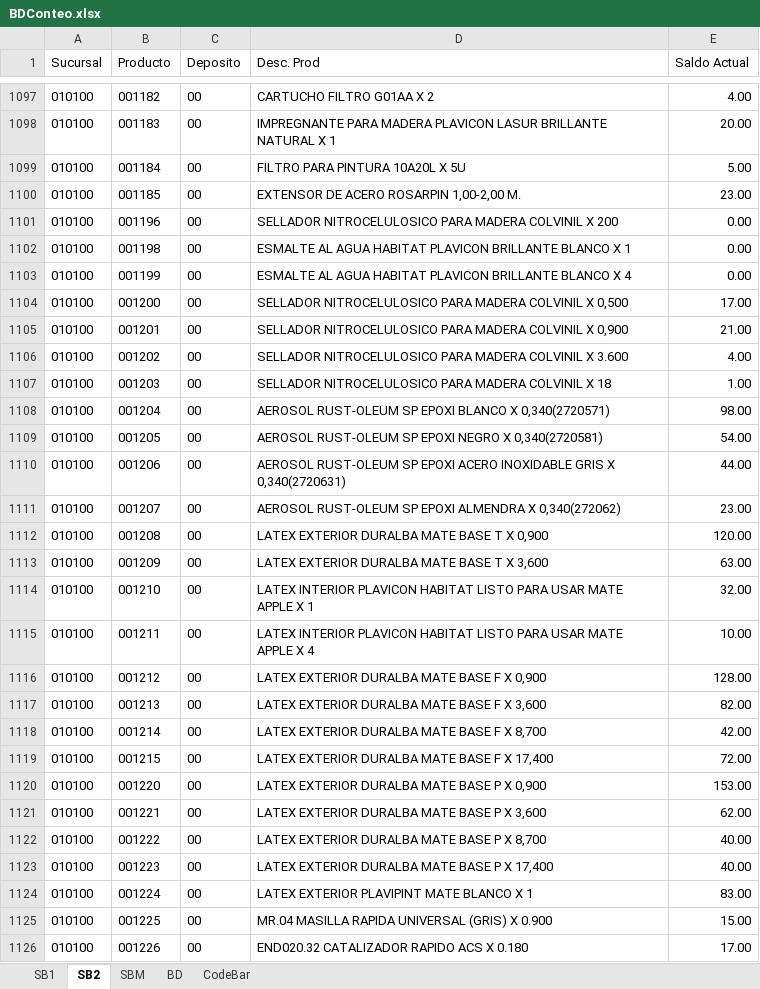
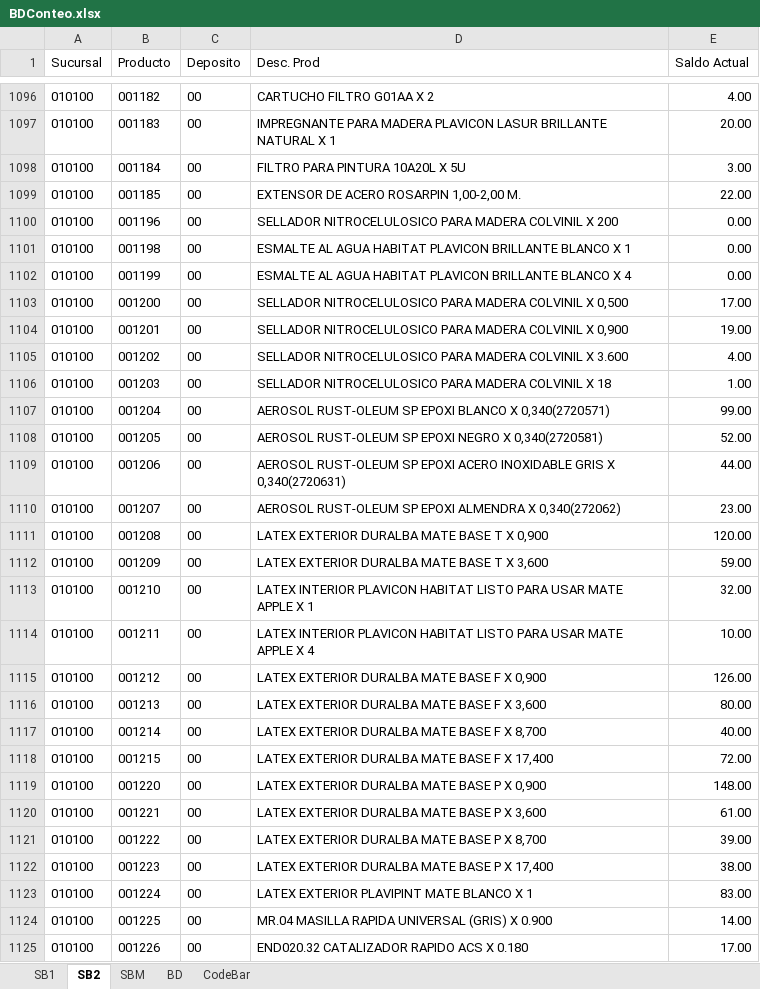
Before and after one commit to Nrlsb/ConteoMercaderia, an Excel workbook: server/BDConteo.xlsx, sheet SB2, drawn as a sheet; only a part is shown, gaps mark what is left out; values as stored, in another font and other column widths than the file's, no borders; addresses are those after the commit; the diff covers the shown part only; the diff names each change by its address in the sheet, - before the commit and + after, or states it on an @@ line.

Commit message:
Actualizacion 1.0.062

```diff
--- a/server/BDConteo.xlsx (sheet SB2)
+++ b/server/BDConteo.xlsx (sheet SB2)
-E1098 (Saldo Actual): 5.00
+E1098 (Saldo Actual): 3.00
-E1099 (Saldo Actual): 23.00
+E1099 (Saldo Actual): 22.00
-E1104 (Saldo Actual): 21.00
+E1104 (Saldo Actual): 19.00
-E1107 (Saldo Actual): 98.00
+E1107 (Saldo Actual): 99.00
-E1108 (Saldo Actual): 54.00
+E1108 (Saldo Actual): 52.00
-E1112 (Saldo Actual): 63.00
+E1112 (Saldo Actual): 59.00
-E1115 (Saldo Actual): 128.00
+E1115 (Saldo Actual): 126.00
-E1116 (Saldo Actual): 82.00
+E1116 (Saldo Actual): 80.00
-E1117 (Saldo Actual): 42.00
+E1117 (Saldo Actual): 40.00
-E1119 (Saldo Actual): 153.00
+E1119 (Saldo Actual): 148.00
-E1120 (Saldo Actual): 62.00
+E1120 (Saldo Actual): 61.00
-E1121 (Saldo Actual): 40.00
+E1121 (Saldo Actual): 39.00
-E1122 (Saldo Actual): 40.00
+E1122 (Saldo Actual): 38.00
-E1124 (Saldo Actual): 15.00
+E1124 (Saldo Actual): 14.00
```
Also changed, not shown: 1 added row, 1 removed row and 1232 edited cells elsewhere in this sheet, sheet BD, sheet CodeBar, formulas that keep their value, 1 other file.
